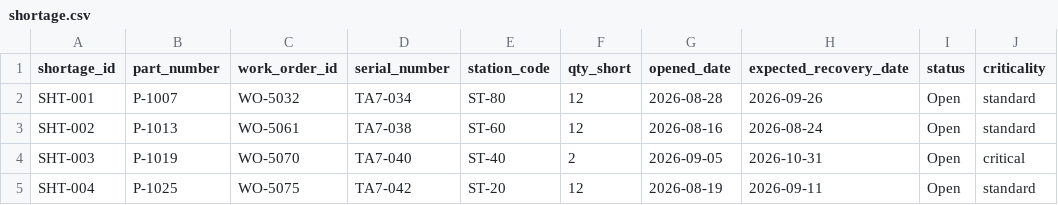
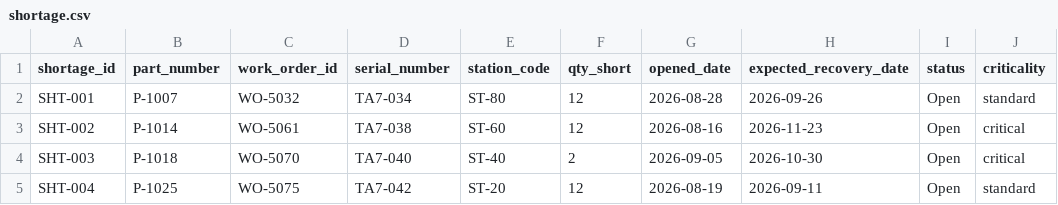
Before and after one commit to silverfoxmediaco/targetair-foundry, a CSV file: data/shortage.csv, drawn as a sheet.

Commit message:
Station, supplier and part drill-downs; fix two data bugs
Five routes now. Every airframe, station, supplier and part reference in
any table navigates.

  /station/:code     Station -> aircraft, workOrders, shortages,
                     nonConformances, bomLines -> part
  /supplier/:id      Supplier -> parts -> shortages / inventoryLots /
                     bomLines -> station
  /part/:partNumber  Part -> supplier, inventoryLots, bomLines -> station,
                     shortages

The part view's headline figure is cover: qty on hand divided by qty per
airframe, which says how many more airframes the stock builds. It needs
two object types to compute, which is the argument for the model.

Building these pages surfaced two data bugs.

The bill of materials was assigned to the wrong stations. Both the part
family and its station came from `index % 8`, so each family landed at
whatever station shared its slot — a coincidence of two equal-length
lists. Wiring Harness consumed autonomy compute modules. Six of eight
stations were wrong. Replaced with an explicit family-to-station field.

The fix improved the narrative rather than merely correcting it: the
critical shortage is now a wiring harness assembly at the constraint
station from the worst supplier, blocking a late tail.

Shorted parts also showed healthy stock, because stock-outs were three
hardcoded indices chosen before the shortages existed. Now reconciled
after generation, patched post-hoc so the random draws keep their
sequence.

Also fixed a CSS specificity collision: `.taTable th` set text-align:left
and outranked `.taCellNum`, so numeric column headers stayed left while
their values went right.

```diff
--- a/data/shortage.csv
+++ b/data/shortage.csv
@@ -2,4 +2,4 @@ shortage_id,part_number,work_order_id,serial_number,station_code,qty_short,opene
 SHT-001,P-1007,WO-5032,TA7-034,ST-80,12,2026-08-28,2026-09-26,Open,standard
-SHT-002,P-1013,WO-5061,TA7-038,ST-60,12,2026-08-16,2026-08-24,Open,standard
-SHT-003,P-1019,WO-5070,TA7-040,ST-40,2,2026-09-05,2026-10-31,Open,critical
+SHT-002,P-1014,WO-5061,TA7-038,ST-60,12,2026-08-16,2026-11-23,Open,critical
+SHT-003,P-1018,WO-5070,TA7-040,ST-40,2,2026-09-05,2026-10-30,Open,critical
 SHT-004,P-1025,WO-5075,TA7-042,ST-20,12,2026-08-19,2026-09-11,Open,standard
```
Also changed, not shown: data/bom_line.csv, data/inventory_lot.csv, 15 other files.
